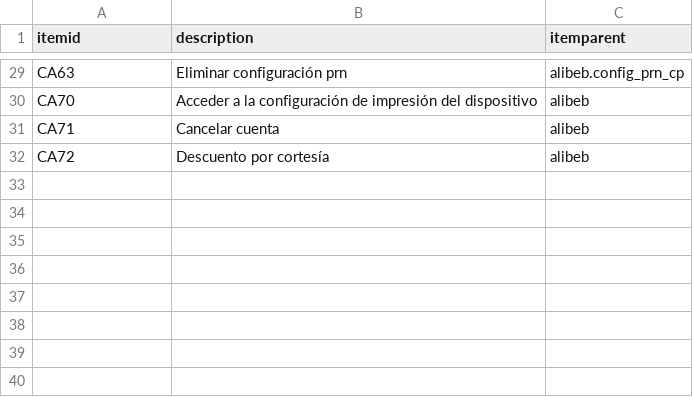
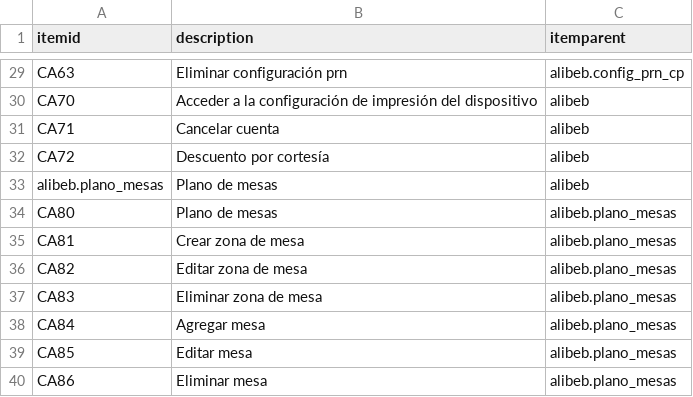
Before and after one commit to Induxsoft/alibeb, a CSV file: src/alibeb/_install/initial_data/sitem.csv, drawn as a sheet; only a part is shown, gaps mark what is left out.

```diff
--- a/src/alibeb/_install/initial_data/sitem.csv
+++ b/src/alibeb/_install/initial_data/sitem.csv
@@ -32 +32,9 @@ CA71,Cancelar cuenta,alibeb
 CA72,Descuento por cortesía,alibeb
+alibeb.plano_mesas,Plano de mesas,alibeb
+CA80,Plano de mesas,alibeb.plano_mesas
+CA81,Crear zona de mesa,alibeb.plano_mesas
+CA82,Editar zona de mesa,alibeb.plano_mesas
+CA83,Eliminar zona de mesa,alibeb.plano_mesas
+CA84,Agregar mesa,alibeb.plano_mesas
+CA85,Editar mesa,alibeb.plano_mesas
+CA86,Eliminar mesa,alibeb.plano_mesas
```
Also changed, not shown: 3 other files.
